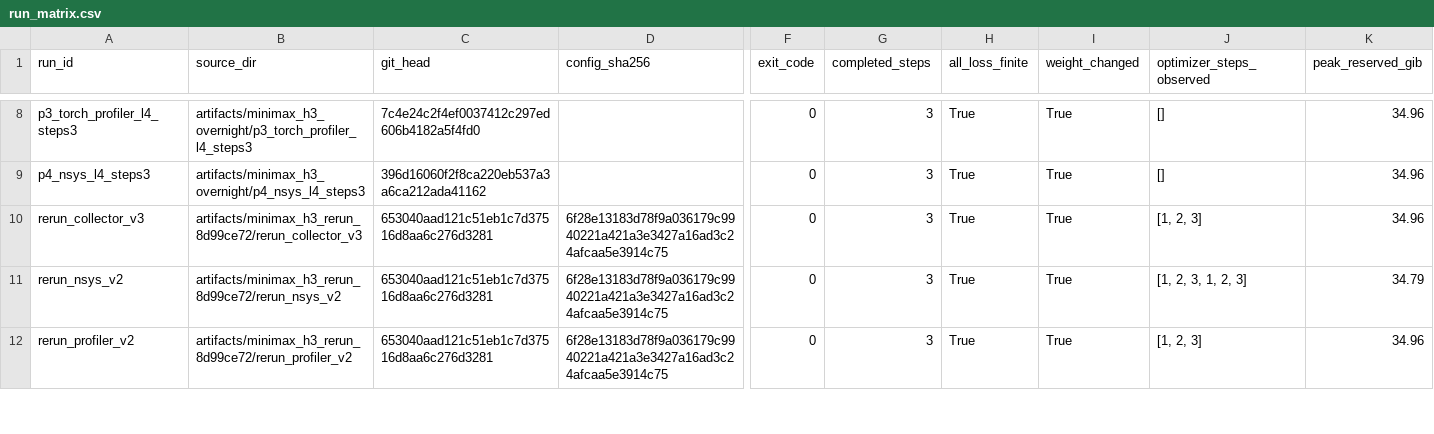
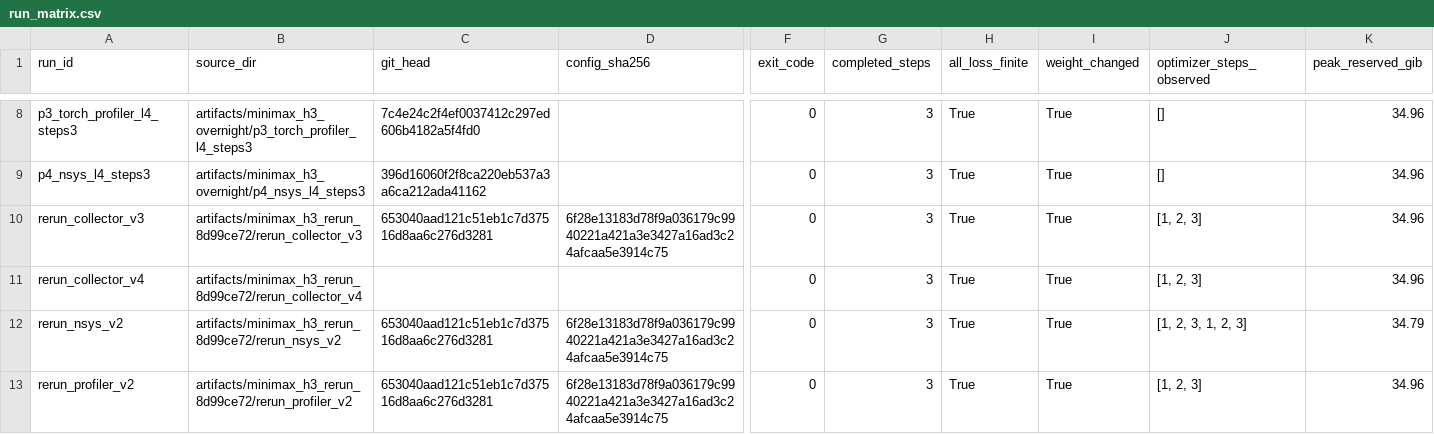
Before and after one commit to qk3256/FastVideo, a CSV file: profiling/minimax_h3/run_matrix.csv, drawn as a sheet; only a part is shown, gaps mark what is left out; rows hold the shown columns only; the diff names each change by its address in the sheet, - before the commit and + after, or states it on an @@ line.

Commit message:
[docs]: evidence pack v3 summary with recomputed nsys shares and join-complete corpus
All 151 corpus rows join to raw GEMM cases (Fwd/Dgrad/Wgrad direct,
RecomputeFwd via alias). SUMMARY now uses rerun_nsys_v2 recomputed shares,
removes the stale raw-v2 references and fixes the P6 pointer to the
experiment branch explicitly.

```diff
--- a/profiling/minimax_h3/run_matrix.csv
+++ b/profiling/minimax_h3/run_matrix.csv
+row 11: rerun_collector_v4 | artifacts/minimax_h3_rerun_8d99ce72/rerun_collector_v4 |  |  | 0 | 3 | True | True | [1, 2, 3] | 34.96
```
Also changed, not shown: profiling/minimax_h3/raw_gemm_results.csv, 6 other files.
